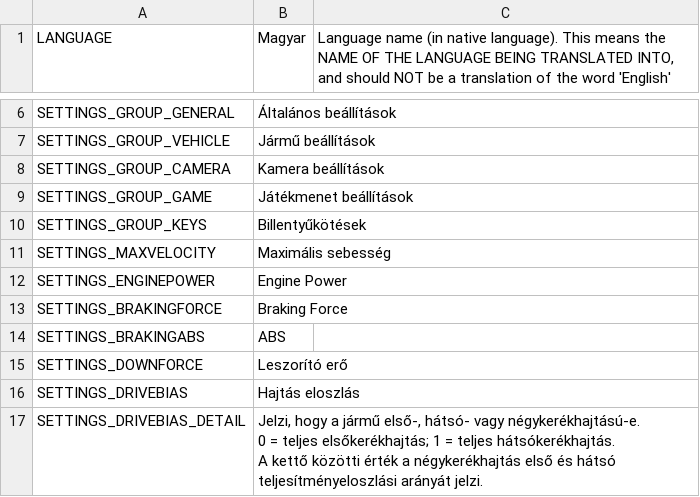
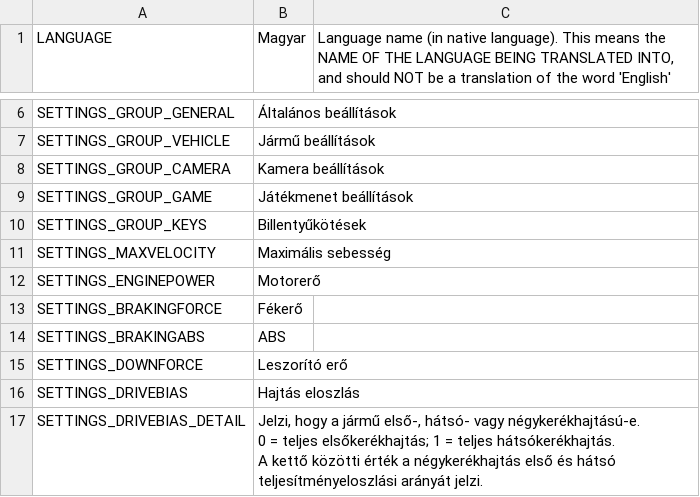
Before and after one commit to will258012/IOperateItRevisited, a CSV file: IOperateIt/Translations/hu-HU.csv, drawn as a sheet; only a part is shown, gaps mark what is left out.

```diff
--- a/IOperateIt/Translations/hu-HU.csv
+++ b/IOperateIt/Translations/hu-HU.csv
@@ -11,4 +11,4 @@
 "SETTINGS_MAXVELOCITY","Maximális sebesség",""
-"SETTINGS_ENGINEPOWER","Engine Power",""
-"SETTINGS_BRAKINGFORCE","Braking Force",""
+"SETTINGS_ENGINEPOWER","Motorerő",""
+"SETTINGS_BRAKINGFORCE","Fékerő",""
 "SETTINGS_BRAKINGABS","ABS",""
```
Also changed, not shown: IOperateIt/Translations/fr-FR.csv, IOperateIt/Translations/it-IT.csv, 12 other files.
